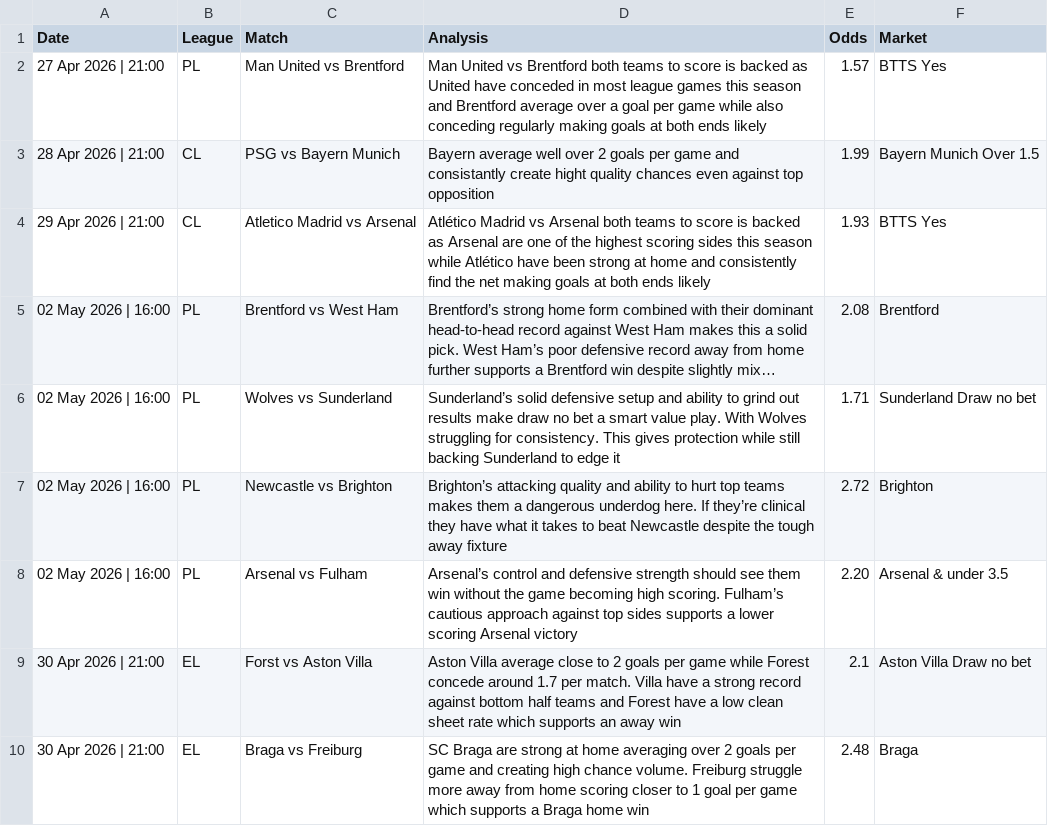
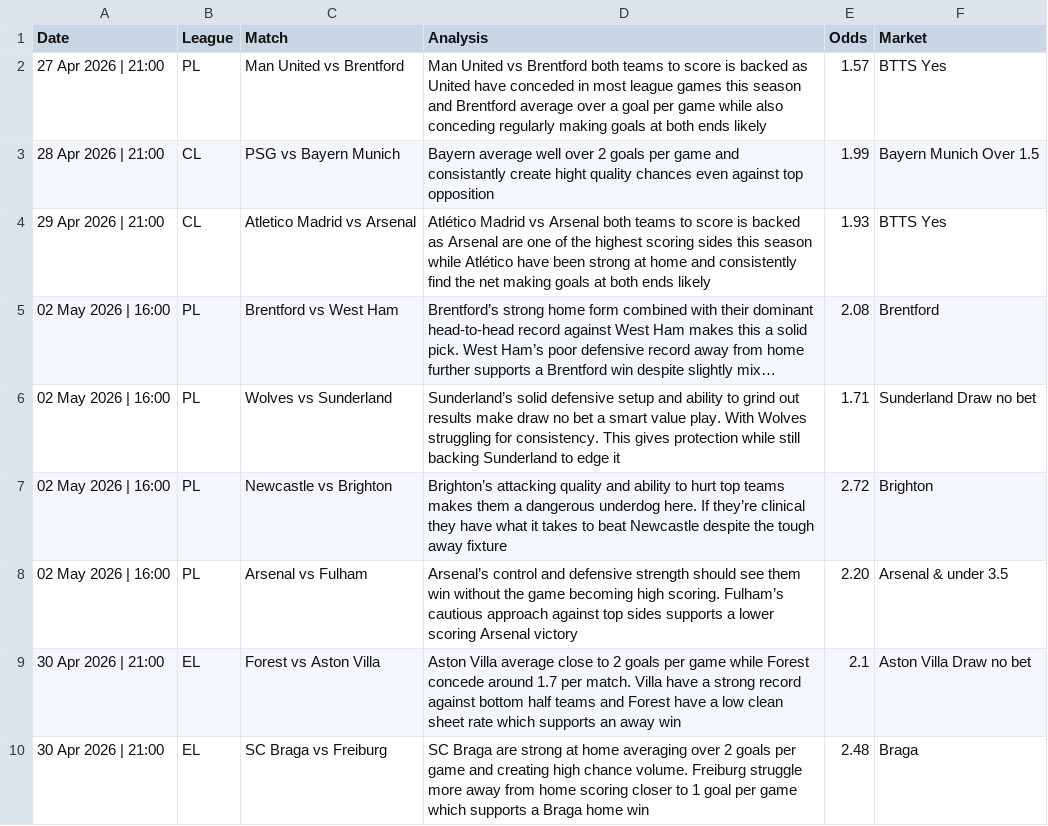
Before and after one commit to PLBETS/PLBETS.github.io, a CSV file: csv/bets.csv, drawn as a sheet; long unchanged cells end in ….

Commit message:
Update bets.csv

```diff
--- a/csv/bets.csv
+++ b/csv/bets.csv
@@ -8,3 +8,3 @@ Date,League,Match,Analysis,Odds,Market
 02 May 2026 | 16:00,PL,Arsenal vs Fulham,Arsenal’s control and defensive strength should see them win without the game becoming high scoring. Fulham’s cautious approach against top sides supports a lower scoring Arsenal victory,2.20,Arsenal & under 3.5
-30 Apr 2026 | 21:00,EL,Forst vs Aston Villa,Aston Villa average close to 2 goals per game while Forest concede around 1.7 per match. Villa have a strong record against bottom half teams and Forest have a low clean sheet rate which supports an away win,2.1,Aston Villa Draw no bet
-30 Apr 2026 | 21:00,EL,Braga vs Freiburg,SC Braga are strong at home averaging over 2 goals per game and creating high chance volume. Freiburg struggle more away from home scoring closer to 1 goal per game which supports a Braga home win,2.48,Braga
+30 Apr 2026 | 21:00,EL,Forest vs Aston Villa,Aston Villa average close to 2 goals per game while Forest concede around 1.7 per match. Villa have a strong record against bottom half teams and Forest have a low clean sheet rate which supports an away win,2.1,Aston Villa Draw no bet
+30 Apr 2026 | 21:00,EL,SC Braga vs Freiburg,SC Braga are strong at home averaging over 2 goals per game and creating high chance volume. Freiburg struggle more away from home scoring closer to 1 goal per game which supports a Braga home win,2.48,Braga
```
